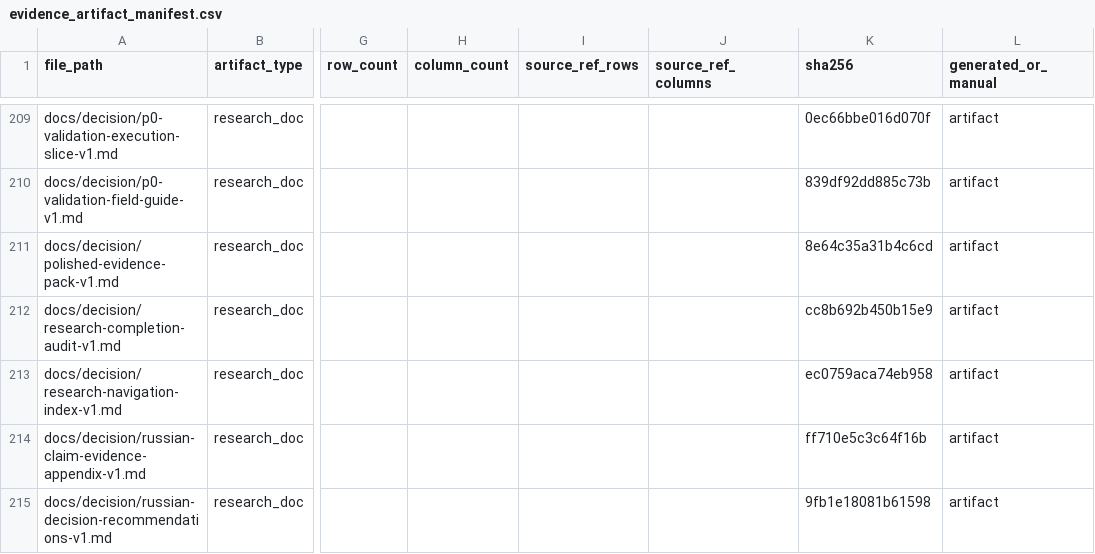
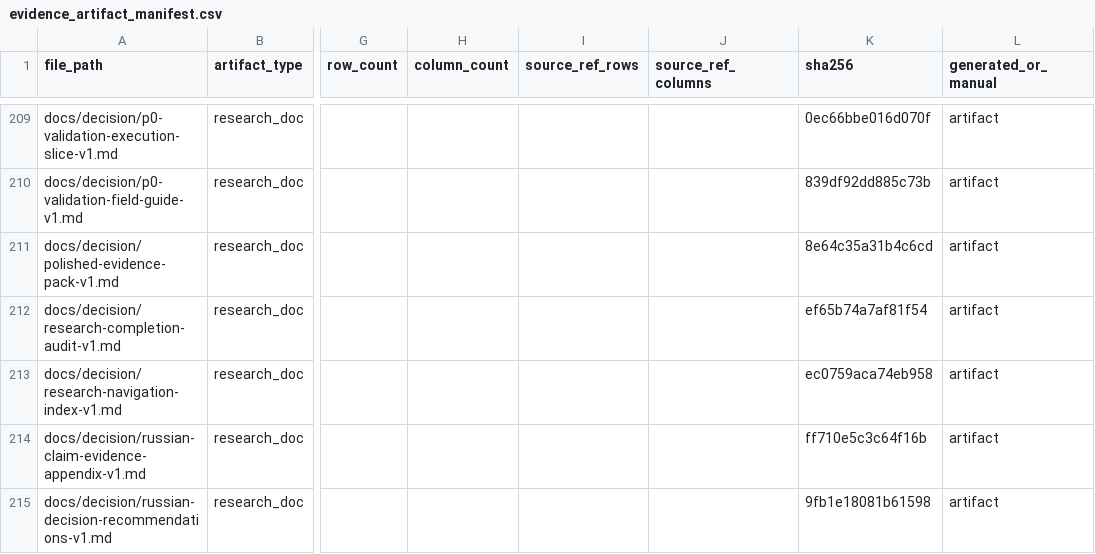
Before and after one commit to kirbudilov01/alina-research, a CSV file: data_processed/evidence_artifact_manifest.csv, drawn as a sheet; only a part is shown, gaps mark what is left out; the diff covers the shown part only; the diff names each change by its address in the sheet, - before the commit and + after, or states it on an @@ line.

```diff
--- a/data_processed/evidence_artifact_manifest.csv
+++ b/data_processed/evidence_artifact_manifest.csv
-K212 (sha256): cc8b692b450b15e9
+K212 (sha256): ef65b74a7af81f54
```
Also changed, not shown: 22 edited cells elsewhere in this file, 12 other files.
